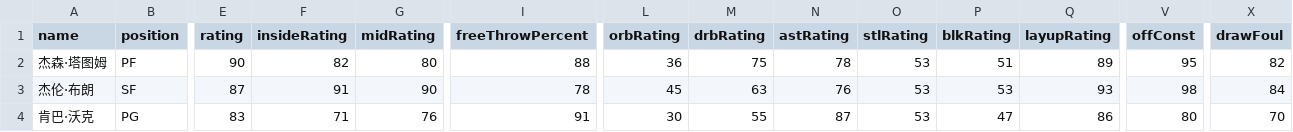
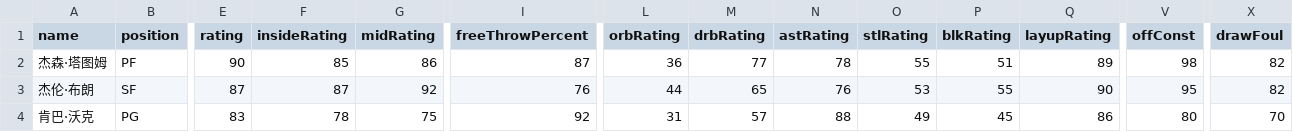
Before and after one commit to MikeYan01/NBA-sim, a CSV file: database/roster/凯尔特人.csv, drawn as a sheet; only a part is shown, gaps mark what is left out; the diff covers the shown part only; the diff names each change by its address in the sheet, - before the commit and + after, or states it on an @@ line.

```diff
--- a/database/roster/凯尔特人.csv
+++ b/database/roster/凯尔特人.csv
-F2 (insideRating): 82
+F2 (insideRating): 85
-G2 (midRating): 80
+G2 (midRating): 86
-I2 (freeThrowPercent): 88
+I2 (freeThrowPercent): 87
-M2 (drbRating): 75
+M2 (drbRating): 77
-O2 (stlRating): 53
+O2 (stlRating): 55
-V2 (offConst): 95
+V2 (offConst): 98
-F3 (insideRating): 91
+F3 (insideRating): 87
-G3 (midRating): 90
+G3 (midRating): 92
-I3 (freeThrowPercent): 78
+I3 (freeThrowPercent): 76
-L3 (orbRating): 45
+L3 (orbRating): 44
-M3 (drbRating): 63
+M3 (drbRating): 65
-P3 (blkRating): 53
+P3 (blkRating): 55
-Q3 (layupRating): 93
+Q3 (layupRating): 90
-V3 (offConst): 98
+V3 (offConst): 95
-X3 (drawFoul): 84
+X3 (drawFoul): 82
-F4 (insideRating): 71
+F4 (insideRating): 78
-G4 (midRating): 76
+G4 (midRating): 75
-I4 (freeThrowPercent): 91
+I4 (freeThrowPercent): 92
-L4 (orbRating): 30
+L4 (orbRating): 31
-M4 (drbRating): 55
+M4 (drbRating): 57
-N4 (astRating): 87
+N4 (astRating): 88
-O4 (stlRating): 53
+O4 (stlRating): 49
-P4 (blkRating): 47
+P4 (blkRating): 45
```
Also changed, not shown: 58 edited cells elsewhere in this file, database/roster/76人.csv, database/roster/公牛.csv, 29 other files.
